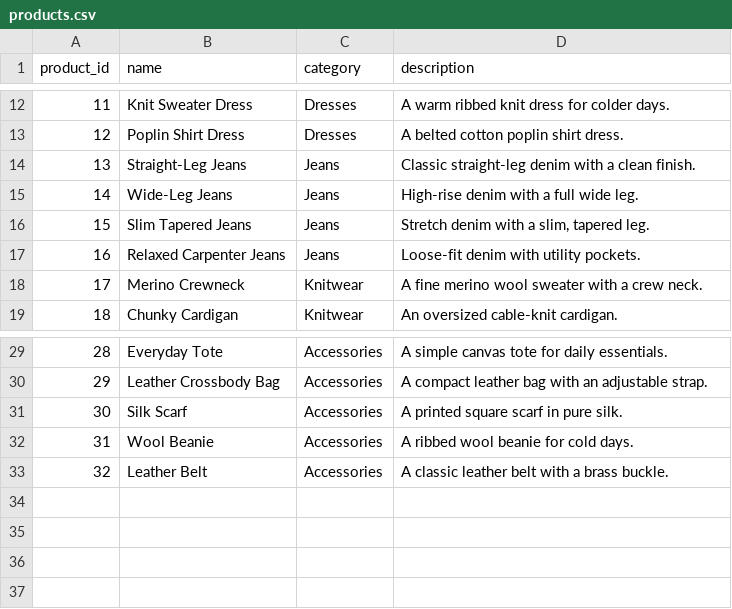
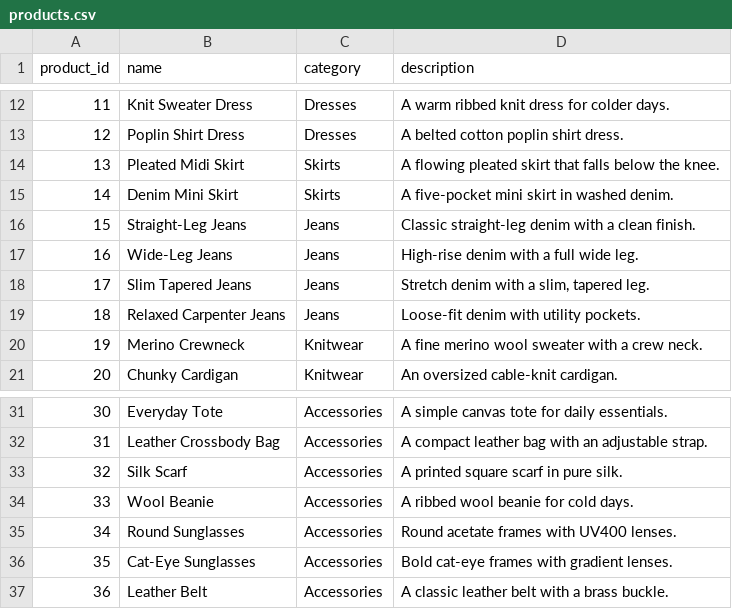
Before and after one commit to RuchaPanhale/ai-software-testing-platform, a CSV file: analytics/data/products.csv, drawn as a sheet; only a part is shown, gaps mark what is left out; addresses are those after the commit; the diff names each change by its address in the sheet, - before the commit and + after, or states it on an @@ line.

```diff
--- a/analytics/data/products.csv
+++ b/analytics/data/products.csv
+row 14: 13 | Pleated Midi Skirt | Skirts | A flowing pleated skirt that falls below the knee.
+row 15: 14 | Denim Mini Skirt | Skirts | A five-pocket mini skirt in washed denim.
@@ column A (product_id) renumbered from row 16 down @@
+row 35: 34 | Round Sunglasses | Accessories | Round acetate frames with UV400 lenses.
+row 36: 35 | Cat-Eye Sunglasses | Accessories | Bold cat-eye frames with gradient lenses.
```
Also changed, not shown: analytics/data/customers.csv, analytics/data/order_items.csv, 18 other files.
